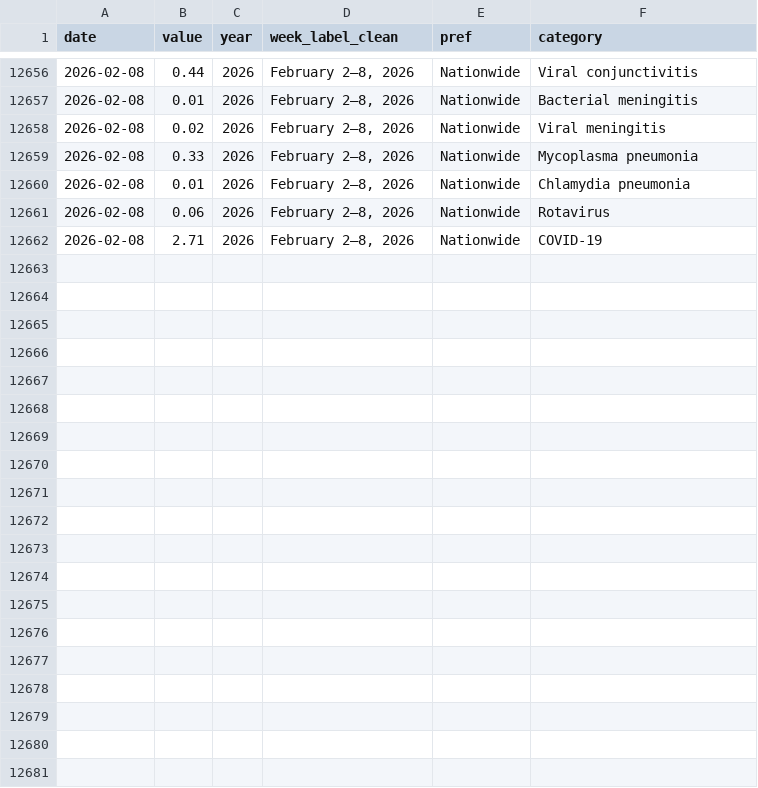
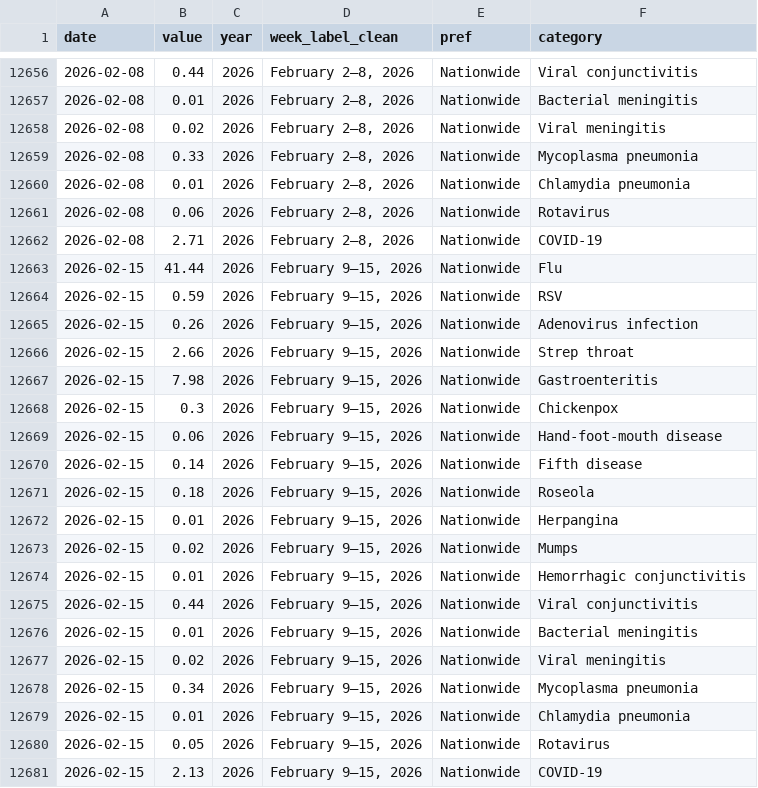
Before and after one commit to ryomakom/infectious_diseases_trend, a CSV file: docs/results/data-全国.csv, drawn as a sheet; only a part is shown, gaps mark what is left out.

```diff
--- a/docs/results/data-全国.csv
+++ b/docs/results/data-全国.csv
@@ -12662 +12662,20 @@
 "2026-02-08",2.71,2026,"February 2–8, 2026","Nationwide","COVID-19"
+"2026-02-15",41.44,2026,"February 9–15, 2026","Nationwide","Flu"
+"2026-02-15",0.59,2026,"February 9–15, 2026","Nationwide","RSV"
+"2026-02-15",0.26,2026,"February 9–15, 2026","Nationwide","Adenovirus infection"
+"2026-02-15",2.66,2026,"February 9–15, 2026","Nationwide","Strep throat"
+"2026-02-15",7.98,2026,"February 9–15, 2026","Nationwide","Gastroenteritis"
+"2026-02-15",0.3,2026,"February 9–15, 2026","Nationwide","Chickenpox"
+"2026-02-15",0.06,2026,"February 9–15, 2026","Nationwide","Hand-foot-mouth disease"
+"2026-02-15",0.14,2026,"February 9–15, 2026","Nationwide","Fifth disease"
+"2026-02-15",0.18,2026,"February 9–15, 2026","Nationwide","Roseola"
+"2026-02-15",0.01,2026,"February 9–15, 2026","Nationwide","Herpangina"
+"2026-02-15",0.02,2026,"February 9–15, 2026","Nationwide","Mumps"
+"2026-02-15",0.01,2026,"February 9–15, 2026","Nationwide","Hemorrhagic conjunctivitis"
+"2026-02-15",0.44,2026,"February 9–15, 2026","Nationwide","Viral conjunctivitis"
+"2026-02-15",0.01,2026,"February 9–15, 2026","Nationwide","Bacterial meningitis"
+"2026-02-15",0.02,2026,"February 9–15, 2026","Nationwide","Viral meningitis"
+"2026-02-15",0.34,2026,"February 9–15, 2026","Nationwide","Mycoplasma pneumonia"
+"2026-02-15",0.01,2026,"February 9–15, 2026","Nationwide","Chlamydia pneumonia"
+"2026-02-15",0.05,2026,"February 9–15, 2026","Nationwide","Rotavirus"
+"2026-02-15",2.13,2026,"February 9–15, 2026","Nationwide","COVID-19"
```
Also changed, not shown: docs/results/data-東京都.csv, logs/log.csv, 1 other file.
